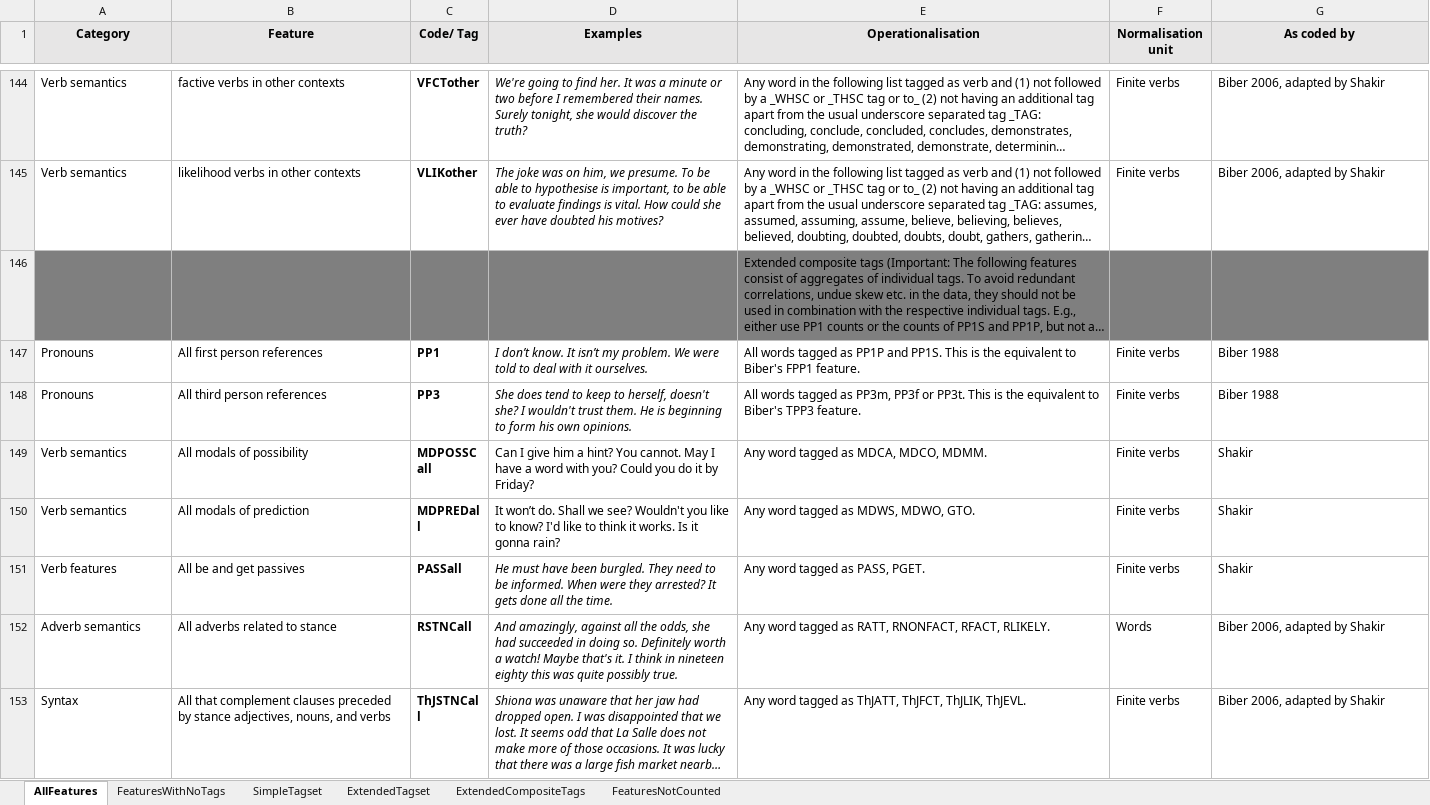
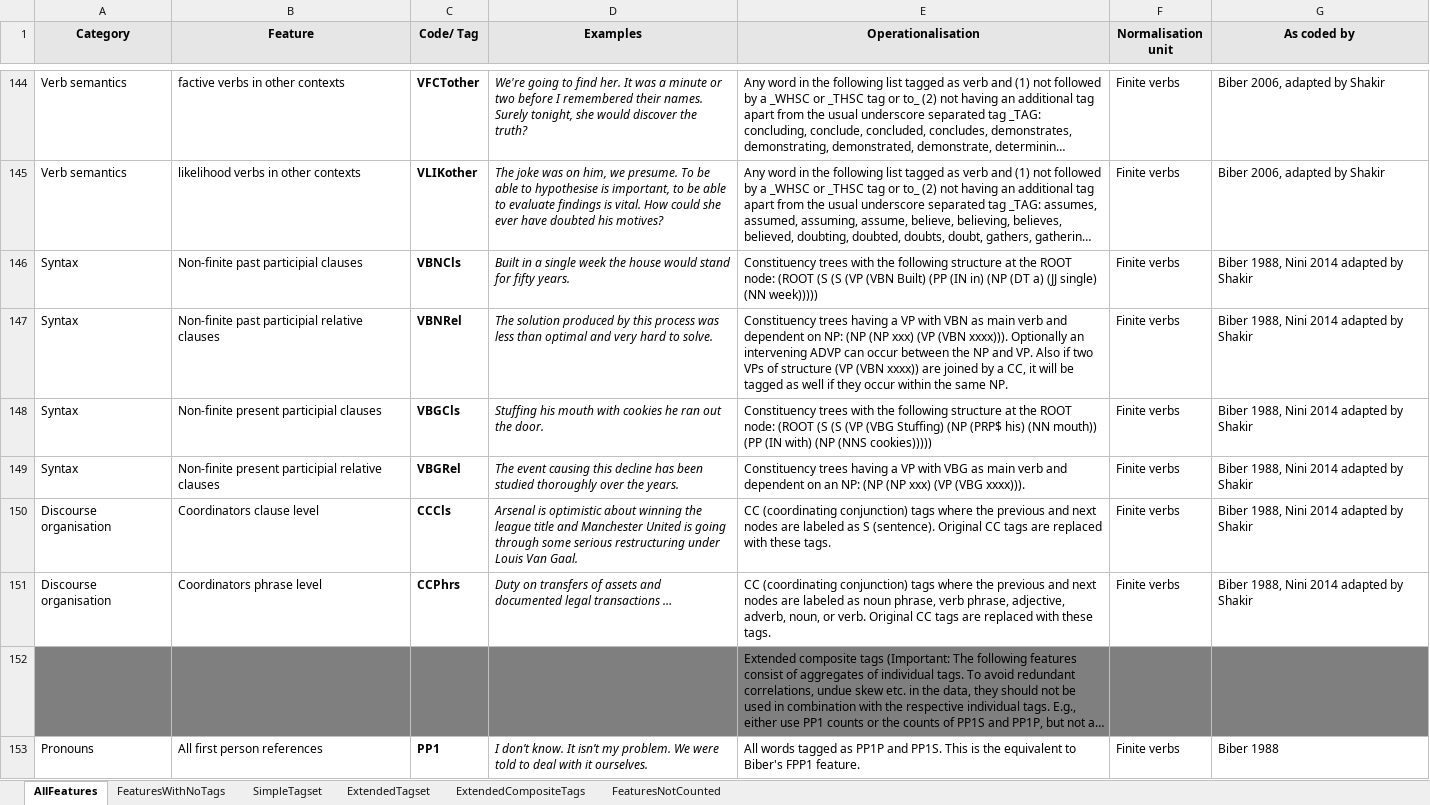
Before and after one commit to mshakirDr/MFTE, an Excel workbook: List_Features_MFTE_python_1.5.xlsx, sheet AllFeatures, drawn as a sheet; only a part is shown, gaps mark what is left out; the shorter side is filled out with more unchanged rows; long unchanged cells end in …; values as stored, in another font and other column widths than the file's, no borders; charts and pictures and table styles not drawn; the diff names each change by its address in the sheet, - before the commit and + after, or states it on an @@ line.

```diff
--- a/List_Features_MFTE_python_1.5.xlsx (sheet AllFeatures)
+++ b/List_Features_MFTE_python_1.5.xlsx (sheet AllFeatures)
+row 146: Syntax | Non-finite past participial clauses | VBNCls | Built in a single week the house would stand for fifty years. | Constituency trees with the following structure at the ROOT node: (ROOT (S (S (VP (VBN Built) (PP (IN in) (NP (DT a) (JJ single) (NN week))))) | Finite verbs | Biber 1988, Nini 2014 adapted by Shakir
+row 147: Syntax | Non-finite past participial relative clauses | VBNRel | The solution produced by this process was less than optimal and very hard to solve. | Constituency trees having a VP with VBN as main verb and dependent on NP: (NP (NP xxx) (VP (VBN xxxx))). Optionally an intervening ADVP can occur between the NP and VP. Also if two VPs of structure (VP (VBN xxxx)) are joined by a CC, it will be tagged as well if they occur within the same NP. | Finite verbs | Biber 1988, Nini 2014 adapted by Shakir
+row 148: Syntax | Non-finite present participial clauses | VBGCls | Stuffing his mouth with cookies he ran out the door. | Constituency trees with the following structure at the ROOT node: (ROOT (S (S (VP (VBG Stuffing) (NP (PRP$ his) (NN mouth)) (PP (IN with) (NP (NNS cookies))))) | Finite verbs | Biber 1988, Nini 2014 adapted by Shakir
+row 149: Syntax | Non-finite present participial relative clauses | VBGRel | The event causing this decline has been studied thoroughly over the years. | Constituency trees having a VP with VBG as main verb and dependent on an NP: (NP (NP xxx) (VP (VBG xxxx))). | Finite verbs | Biber 1988, Nini 2014 adapted by Shakir
+row 150: Discourse organisation | Coordinators clause level | CCCls | Arsenal is optimistic about winning the league title and Manchester United is going through some serious restructuring under Louis Van Gaal. | CC (coordinating conjunction) tags where the previous and next nodes are labeled as S (sentence). Original CC tags are replaced with these tags. | Finite verbs | Biber 1988, Nini 2014 adapted by Shakir
+row 151: Discourse organisation | Coordinators phrase level | CCPhrs | Duty on transfers of assets and documented legal transactions … | CC (coordinating conjunction) tags where the previous and next nodes are labeled as noun phrase, verb phrase, adjective, adverb, noun, or verb. Original CC tags are replaced with these tags. | Finite verbs | Biber 1988, Nini 2014 adapted by Shakir
```
Also changed, not shown: 1 other file.
